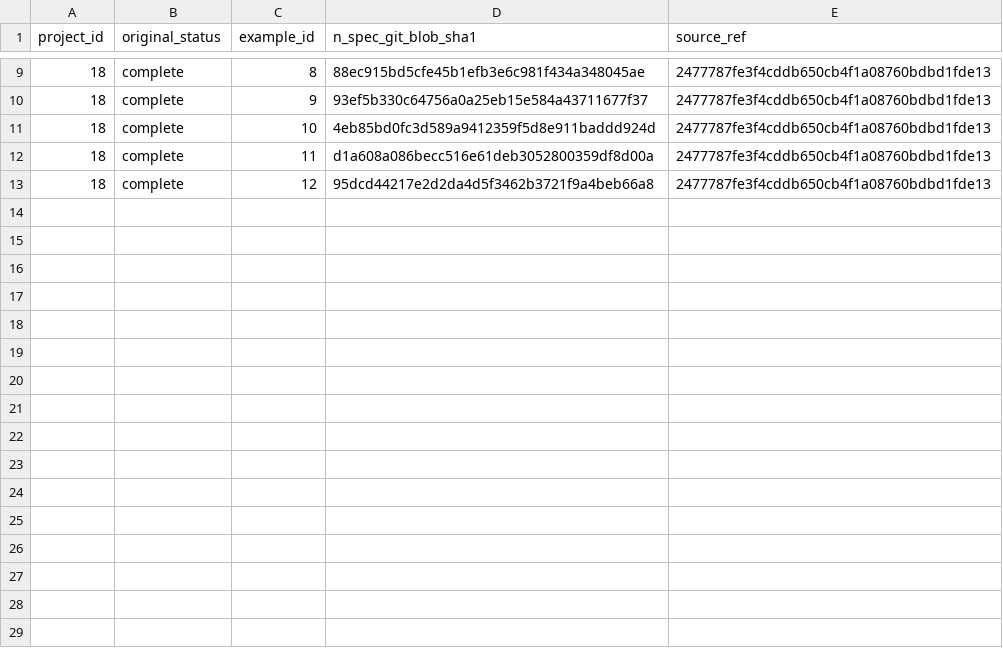
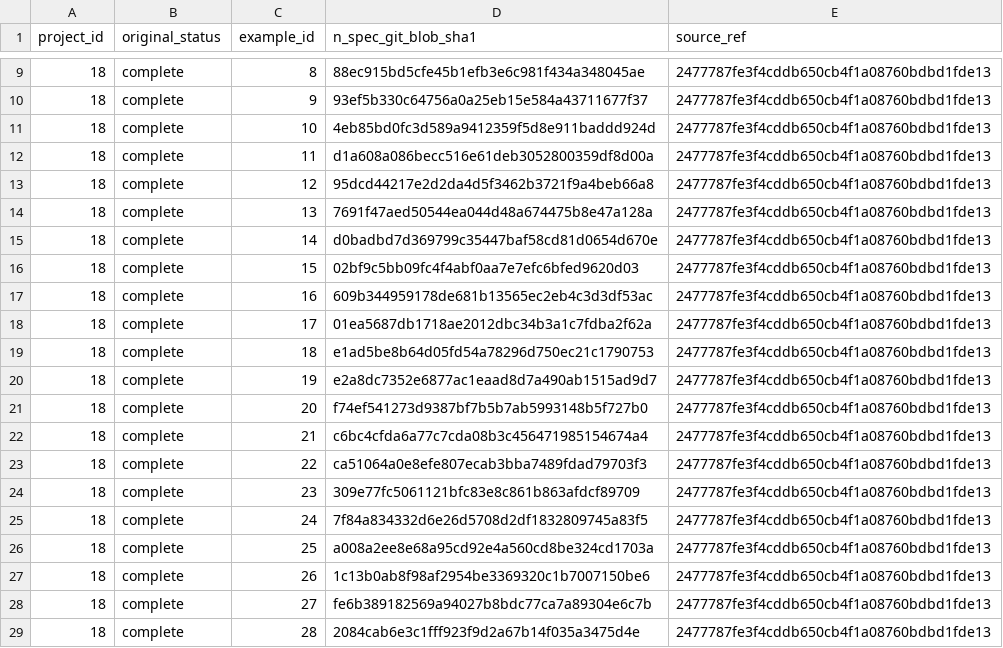
Before and after one commit to matheus-junio-da-silva/Web3Bugs, a CSV file: Web3Bugs-certora/docs/cvl2/research/AGENTE-02/ROUND7_N_SPEC_SHA1_MANIFEST.csv, drawn as a sheet; only a part is shown, gaps mark what is left out; the diff names each change by its address in the sheet, - before the commit and + after, or states it on an @@ line.

Commit message:
docs(cvl2): R7 authenticate P18 N.spec SHA1 batch 12-27

```diff
--- a/Web3Bugs-certora/docs/cvl2/research/AGENTE-02/ROUND7_N_SPEC_SHA1_MANIFEST.csv
+++ b/Web3Bugs-certora/docs/cvl2/research/AGENTE-02/ROUND7_N_SPEC_SHA1_MANIFEST.csv
+row 14: 18 | complete | 13 | 7691f47aed50544ea044d48a674475b8e47a128a | 2477787fe3f4cddb650cb4f1a08760bdbd1fde13
+row 15: 18 | complete | 14 | d0badbd7d369799c35447baf58cd81d0654d670e | 2477787fe3f4cddb650cb4f1a08760bdbd1fde13
+row 16: 18 | complete | 15 | 02bf9c5bb09fc4f4abf0aa7e7efc6bfed9620d03 | 2477787fe3f4cddb650cb4f1a08760bdbd1fde13
+row 17: 18 | complete | 16 | 609b344959178de681b13565ec2eb4c3d3df53ac | 2477787fe3f4cddb650cb4f1a08760bdbd1fde13
+row 18: 18 | complete | 17 | 01ea5687db1718ae2012dbc34b3a1c7fdba2f62a | 2477787fe3f4cddb650cb4f1a08760bdbd1fde13
+row 19: 18 | complete | 18 | e1ad5be8b64d05fd54a78296d750ec21c1790753 | 2477787fe3f4cddb650cb4f1a08760bdbd1fde13
+row 20: 18 | complete | 19 | e2a8dc7352e6877ac1eaad8d7a490ab1515ad9d7 | 2477787fe3f4cddb650cb4f1a08760bdbd1fde13
+row 21: 18 | complete | 20 | f74ef541273d9387bf7b5b7ab5993148b5f727b0 | 2477787fe3f4cddb650cb4f1a08760bdbd1fde13
+row 22: 18 | complete | 21 | c6bc4cfda6a77c7cda08b3c456471985154674a4 | 2477787fe3f4cddb650cb4f1a08760bdbd1fde13
+row 23: 18 | complete | 22 | ca51064a0e8efe807ecab3bba7489fdad79703f3 | 2477787fe3f4cddb650cb4f1a08760bdbd1fde13
+row 24: 18 | complete | 23 | 309e77fc5061121bfc83e8c861b863afdcf89709 | 2477787fe3f4cddb650cb4f1a08760bdbd1fde13
+row 25: 18 | complete | 24 | 7f84a834332d6e26d5708d2df1832809745a83f5 | 2477787fe3f4cddb650cb4f1a08760bdbd1fde13
+row 26: 18 | complete | 25 | a008a2ee8e68a95cd92e4a560cd8be324cd1703a | 2477787fe3f4cddb650cb4f1a08760bdbd1fde13
+row 27: 18 | complete | 26 | 1c13b0ab8f98af2954be3369320c1b7007150be6 | 2477787fe3f4cddb650cb4f1a08760bdbd1fde13
+row 28: 18 | complete | 27 | fe6b389182569a94027b8bdc77ca7a89304e6c7b | 2477787fe3f4cddb650cb4f1a08760bdbd1fde13
+row 29: 18 | complete | 28 | 2084cab6e3c1fff923f9d2a67b14f035a3475d4e | 2477787fe3f4cddb650cb4f1a08760bdbd1fde13
```
